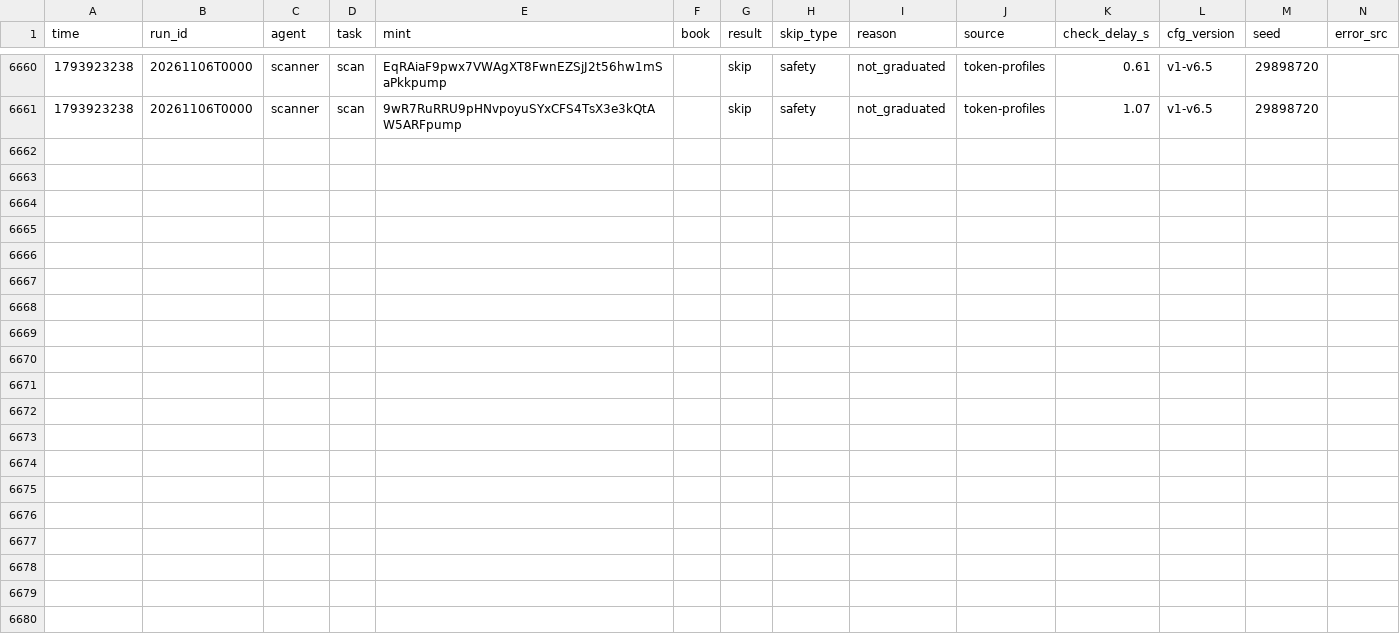
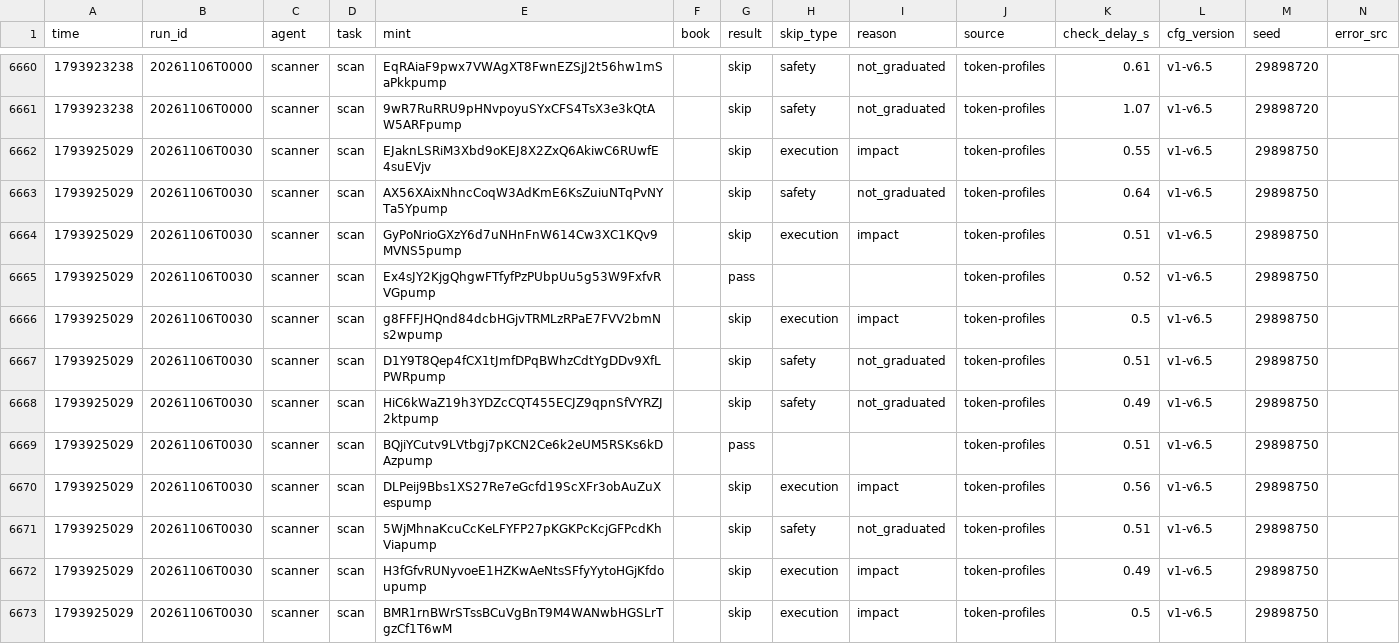
Before and after one commit to Zirqo-Dev/sightline, a CSV file: solana-desk/tasks.csv, drawn as a sheet; only a part is shown, gaps mark what is left out; rows hold the shown columns only; the diff names each change by its address in the sheet, - before the commit and + after, or states it on an @@ line.

```diff
--- a/solana-desk/tasks.csv
+++ b/solana-desk/tasks.csv
+row 6662: 1793925029 | 20261106T0030 | scanner | scan | EJaknLSRiM3Xbd9oKEJ8X2ZxQ6AkiwC6RUwfE4suEVjv |  | skip | execution | impact | token-profiles | 0.55 | v1-v6.5 | 29898750
+row 6663: 1793925029 | 20261106T0030 | scanner | scan | AX56XAixNhncCoqW3AdKmE6KsZuiuNTqPvNYTa5Ypump |  | skip | safety | not_graduated | token-profiles | 0.64 | v1-v6.5 | 29898750
+row 6664: 1793925029 | 20261106T0030 | scanner | scan | GyPoNrioGXzY6d7uNHnFnW614Cw3XC1KQv9MVNS5pump |  | skip | execution | impact | token-profiles | 0.51 | v1-v6.5 | 29898750
+row 6665: 1793925029 | 20261106T0030 | scanner | scan | Ex4sJY2KjgQhgwFTfyfPzPUbpUu5g53W9FxfvRVGpump |  | pass |  |  | token-profiles | 0.52 | v1-v6.5 | 29898750
+row 6666: 1793925029 | 20261106T0030 | scanner | scan | g8FFFJHQnd84dcbHGjvTRMLzRPaE7FVV2bmNs2wpump |  | skip | execution | impact | token-profiles | 0.5 | v1-v6.5 | 29898750
+row 6667: 1793925029 | 20261106T0030 | scanner | scan | D1Y9T8Qep4fCX1tJmfDPqBWhzCdtYgDDv9XfLPWRpump |  | skip | safety | not_graduated | token-profiles | 0.51 | v1-v6.5 | 29898750
+row 6668: 1793925029 | 20261106T0030 | scanner | scan | HiC6kWaZ19h3YDZcCQT455ECJZ9qpnSfVYRZJ2ktpump |  | skip | safety | not_graduated | token-profiles | 0.49 | v1-v6.5 | 29898750
+row 6669: 1793925029 | 20261106T0030 | scanner | scan | BQjiYCutv9LVtbgj7pKCN2Ce6k2eUM5RSKs6kDAzpump |  | pass |  |  | token-profiles | 0.51 | v1-v6.5 | 29898750
+row 6670: 1793925029 | 20261106T0030 | scanner | scan | DLPeij9Bbs1XS27Re7eGcfd19ScXFr3obAuZuXespump |  | skip | execution | impact | token-profiles | 0.56 | v1-v6.5 | 29898750
+row 6671: 1793925029 | 20261106T0030 | scanner | scan | 5WjMhnaKcuCcKeLFYFP27pKGKPcKcjGFPcdKhViapump |  | skip | safety | not_graduated | token-profiles | 0.51 | v1-v6.5 | 29898750
+row 6672: 1793925029 | 20261106T0030 | scanner | scan | H3fGfvRUNyvoeE1HZKwAeNtsSFfyYytoHGjKfdoupump |  | skip | execution | impact | token-profiles | 0.49 | v1-v6.5 | 29898750
+row 6673: 1793925029 | 20261106T0030 | scanner | scan | BMR1rnBWrSTssBCuVgBnT9M4WANwbHGSLrTgzCf1T6wM |  | skip | execution | impact | token-profiles | 0.5 | v1-v6.5 | 29898750
```
Also changed, not shown: solana-desk/trades.csv, 5 other files.
